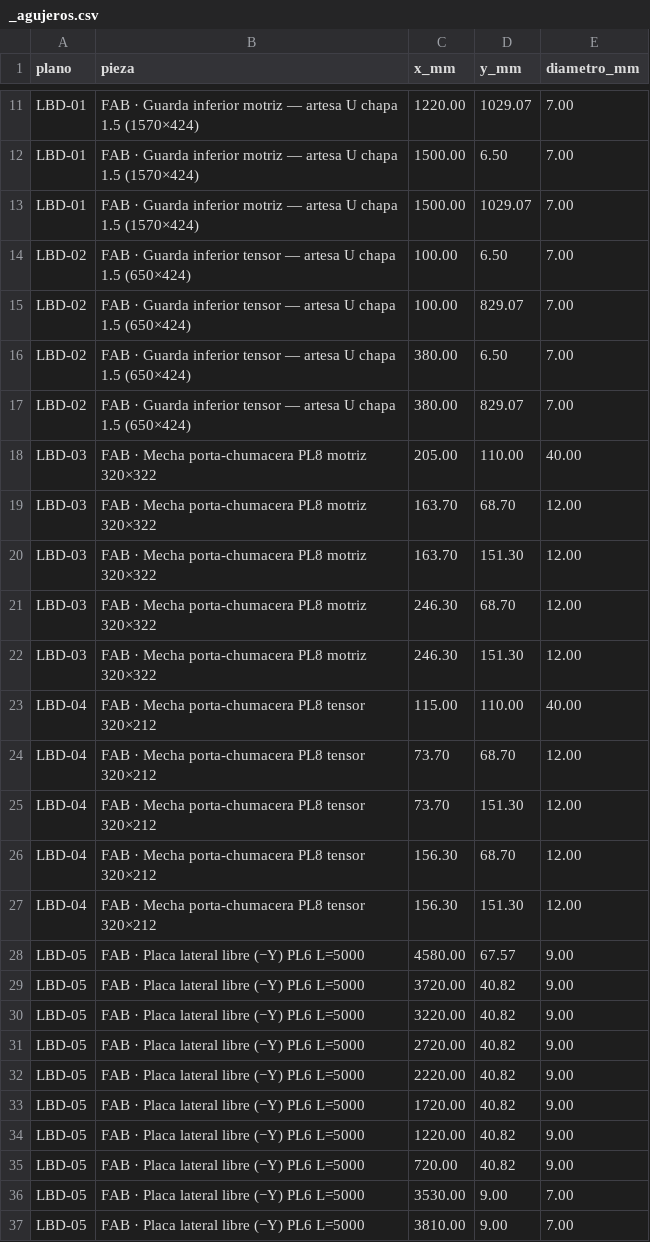
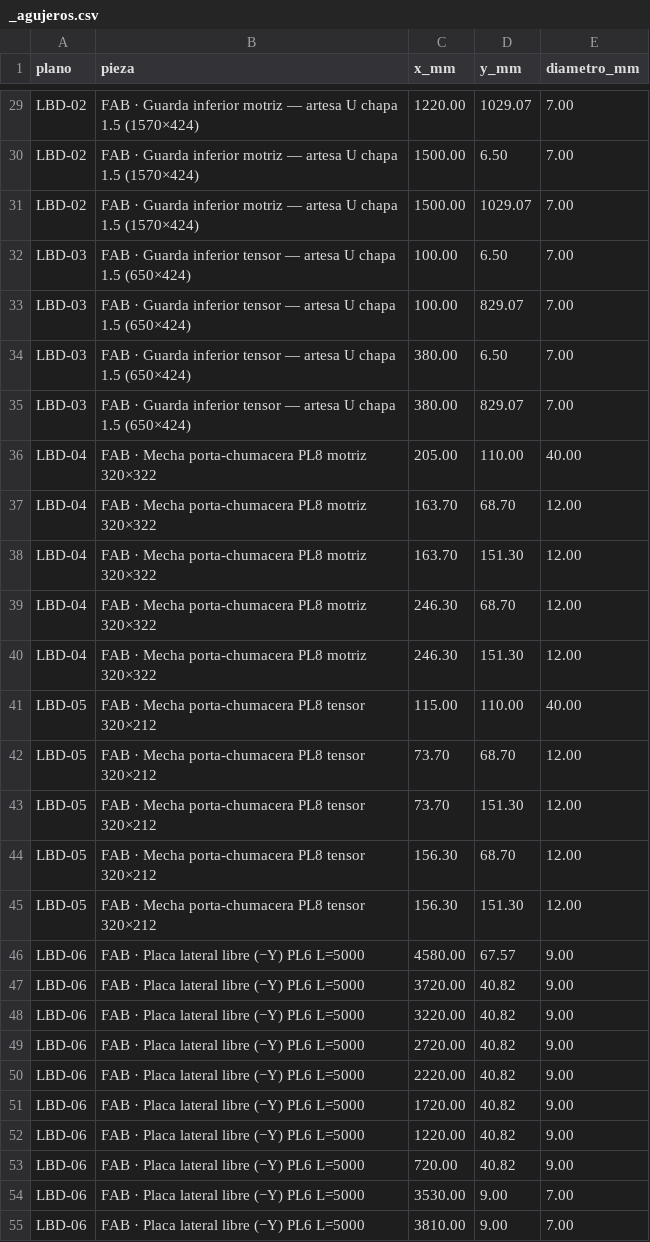
Before and after one commit to contrerassma-eng/3d-generator, a CSV file: cad/ensambles/planos_lbp530/dxf_lbp530_5m/_agujeros.csv, drawn as a sheet; only a part is shown, gaps mark what is left out; addresses are those after the commit; the diff covers the shown part only; the diff names each change by its address in the sheet, - before the commit and + after, or states it on an @@ line.

```diff
--- a/cad/ensambles/planos_lbp530/dxf_lbp530_5m/_agujeros.csv
+++ b/cad/ensambles/planos_lbp530/dxf_lbp530_5m/_agujeros.csv
-A29:A31 (plano): LBD-01
+A29:A31 (plano): LBD-02
-A32:A35 (plano): LBD-02
+A32:A35 (plano): LBD-03
-A36:A40 (plano): LBD-03
+A36:A40 (plano): LBD-04
-A41:A45 (plano): LBD-04
+A41:A45 (plano): LBD-05
-A46:A55 (plano): LBD-05
+A46:A55 (plano): LBD-06
```
Also changed, not shown: 18 added rows and 15 edited cells elsewhere in this file, cad/ensambles/planos_lbp530/dxf_lbp530_5m/_corte.csv, cad/ensambles/planos_lbp530/dxf_lbp530_gt08/_agujeros.csv, 22 other files.
